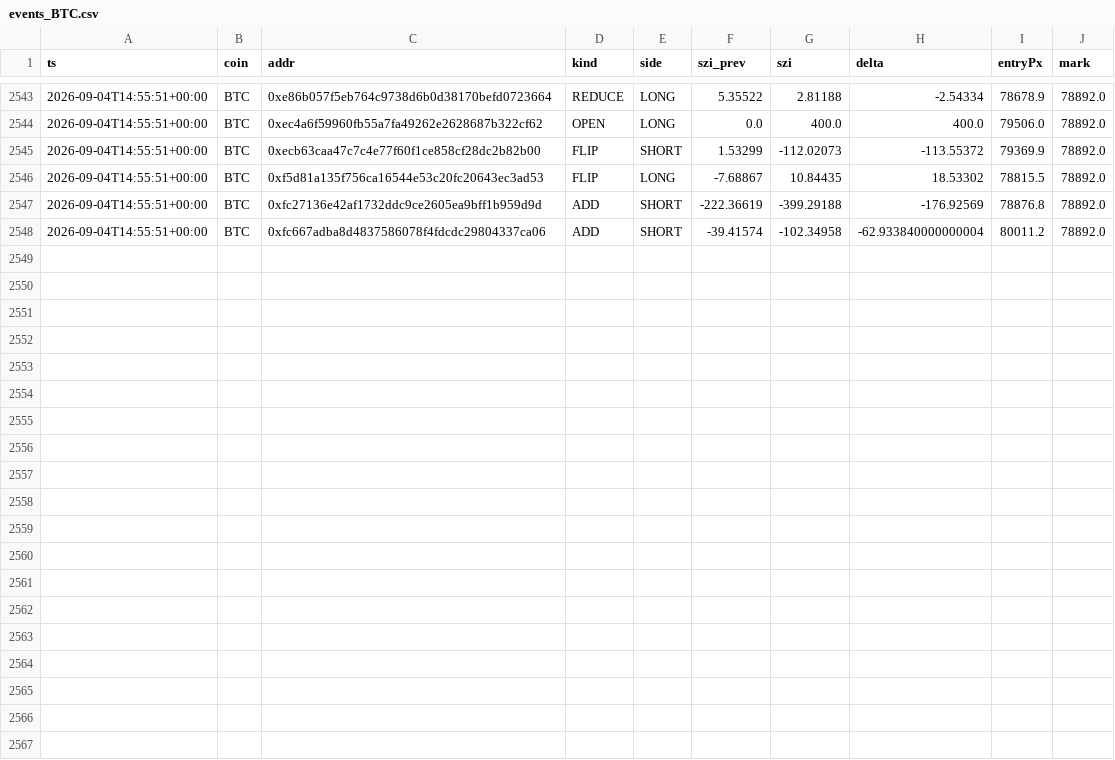
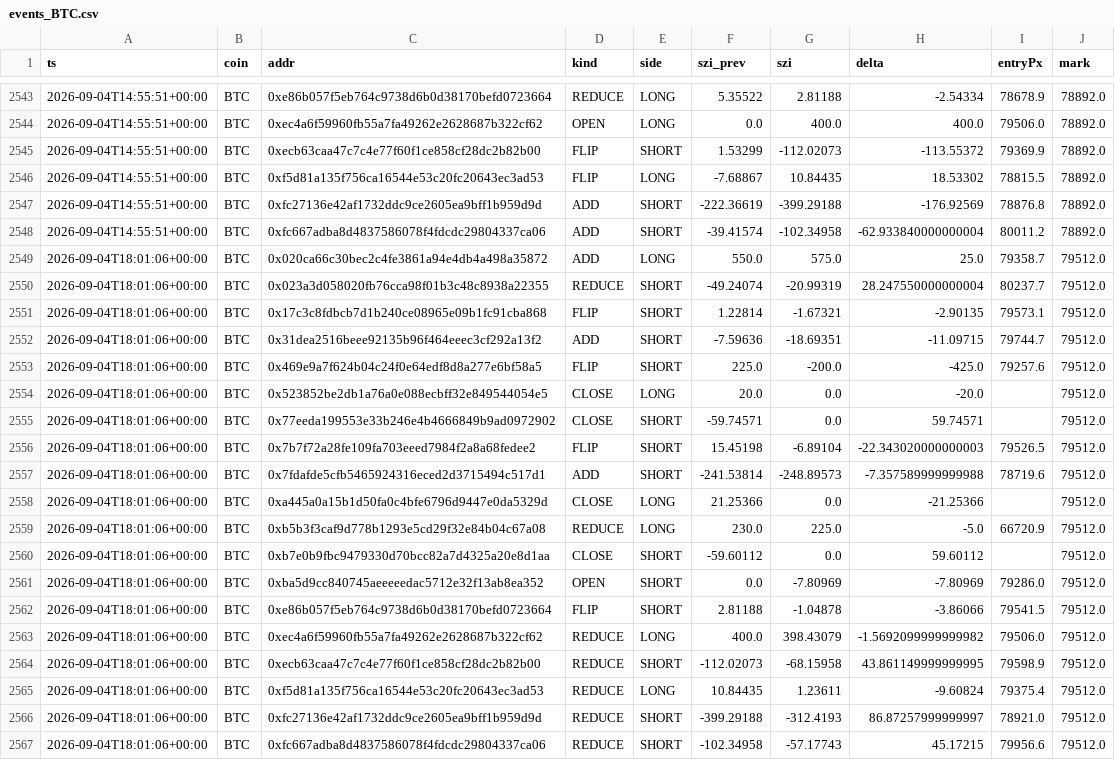
Before and after one commit to usa519831-tech/hl-whale-tracker, a CSV file: data/events_BTC.csv, drawn as a sheet; only a part is shown, gaps mark what is left out.

```diff
--- a/data/events_BTC.csv
+++ b/data/events_BTC.csv
@@ -2548 +2548,20 @@ ts,coin,addr,kind,side,szi_prev,szi,delta,entryPx,mark
 2026-09-04T14:55:51+00:00,BTC,0xfc667adba8d4837586078f4fdcdc29804337ca06,ADD,SHORT,-39.41574,-102.34958,-62.933840000000004,80011.2,78892.0
+2026-09-04T18:01:06+00:00,BTC,0x020ca66c30bec2c4fe3861a94e4db4a498a35872,ADD,LONG,550.0,575.0,25.0,79358.7,79512.0
+2026-09-04T18:01:06+00:00,BTC,0x023a3d058020fb76cca98f01b3c48c8938a22355,REDUCE,SHORT,-49.24074,-20.99319,28.247550000000004,80237.7,79512.0
+2026-09-04T18:01:06+00:00,BTC,0x17c3c8fdbcb7d1b240ce08965e09b1fc91cba868,FLIP,SHORT,1.22814,-1.67321,-2.90135,79573.1,79512.0
+2026-09-04T18:01:06+00:00,BTC,0x31dea2516beee92135b96f464eeec3cf292a13f2,ADD,SHORT,-7.59636,-18.69351,-11.09715,79744.7,79512.0
+2026-09-04T18:01:06+00:00,BTC,0x469e9a7f624b04c24f0e64edf8d8a277e6bf58a5,FLIP,SHORT,225.0,-200.0,-425.0,79257.6,79512.0
+2026-09-04T18:01:06+00:00,BTC,0x523852be2db1a76a0e088ecbff32e849544054e5,CLOSE,LONG,20.0,0.0,-20.0,,79512.0
+2026-09-04T18:01:06+00:00,BTC,0x77eeda199553e33b246e4b4666849b9ad0972902,CLOSE,SHORT,-59.74571,0.0,59.74571,,79512.0
+2026-09-04T18:01:06+00:00,BTC,0x7b7f72a28fe109fa703eeed7984f2a8a68fedee2,FLIP,SHORT,15.45198,-6.89104,-22.343020000000003,79526.5,79512.0
+2026-09-04T18:01:06+00:00,BTC,0x7fdafde5cfb5465924316eced2d3715494c517d1,ADD,SHORT,-241.53814,-248.89573,-7.357589999999988,78719.6,79512.0
+2026-09-04T18:01:06+00:00,BTC,0xa445a0a15b1d50fa0c4bfe6796d9447e0da5329d,CLOSE,LONG,21.25366,0.0,-21.25366,,79512.0
+2026-09-04T18:01:06+00:00,BTC,0xb5b3f3caf9d778b1293e5cd29f32e84b04c67a08,REDUCE,LONG,230.0,225.0,-5.0,66720.9,79512.0
+2026-09-04T18:01:06+00:00,BTC,0xb7e0b9fbc9479330d70bcc82a7d4325a20e8d1aa,CLOSE,SHORT,-59.60112,0.0,59.60112,,79512.0
+2026-09-04T18:01:06+00:00,BTC,0xba5d9cc840745aeeeeedac5712e32f13ab8ea352,OPEN,SHORT,0.0,-7.80969,-7.80969,79286.0,79512.0
+2026-09-04T18:01:06+00:00,BTC,0xe86b057f5eb764c9738d6b0d38170befd0723664,FLIP,SHORT,2.81188,-1.04878,-3.86066,79541.5,79512.0
+2026-09-04T18:01:06+00:00,BTC,0xec4a6f59960fb55a7fa49262e2628687b322cf62,REDUCE,LONG,400.0,398.43079,-1.5692099999999982,79506.0,79512.0
+2026-09-04T18:01:06+00:00,BTC,0xecb63caa47c7c4e77f60f1ce858cf28dc2b82b00,REDUCE,SHORT,-112.02073,-68.15958,43.861149999999995,79598.9,79512.0
+2026-09-04T18:01:06+00:00,BTC,0xf5d81a135f756ca16544e53c20fc20643ec3ad53,REDUCE,LONG,10.84435,1.23611,-9.60824,79375.4,79512.0
+2026-09-04T18:01:06+00:00,BTC,0xfc27136e42af1732ddc9ce2605ea9bff1b959d9d,REDUCE,SHORT,-399.29188,-312.4193,86.87257999999997,78921.0,79512.0
+2026-09-04T18:01:06+00:00,BTC,0xfc667adba8d4837586078f4fdcdc29804337ca06,REDUCE,SHORT,-102.34958,-57.17743,45.17215,79956.6,79512.0
```
Also changed, not shown: data/agg_BTC.csv, data/agg_ETH.csv, 7 other files.
